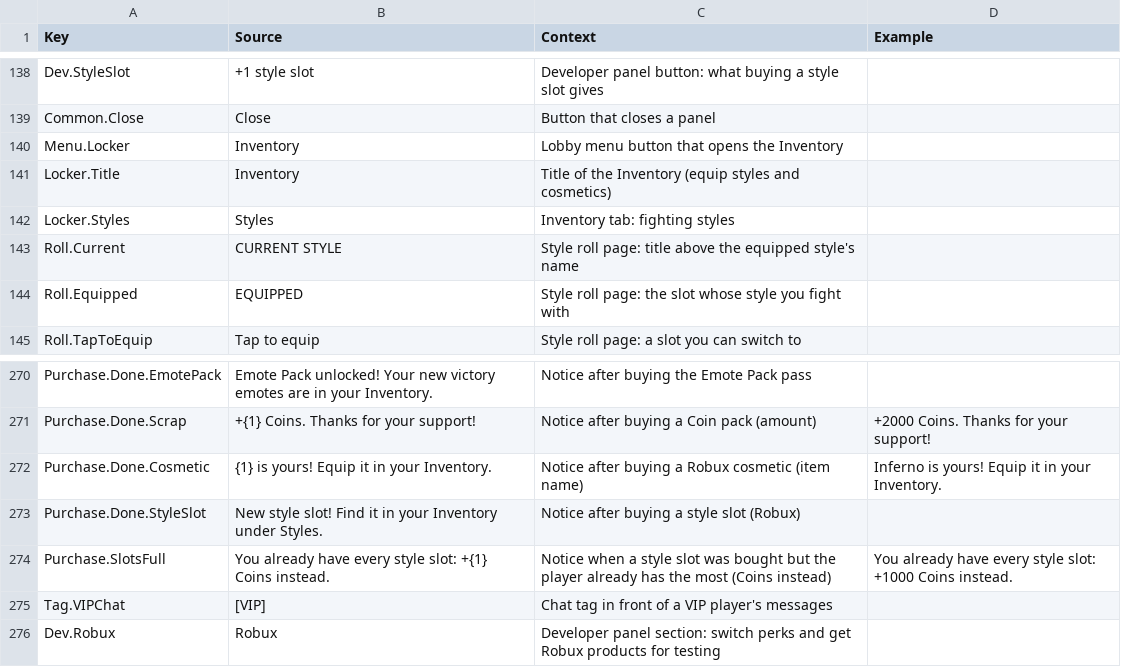
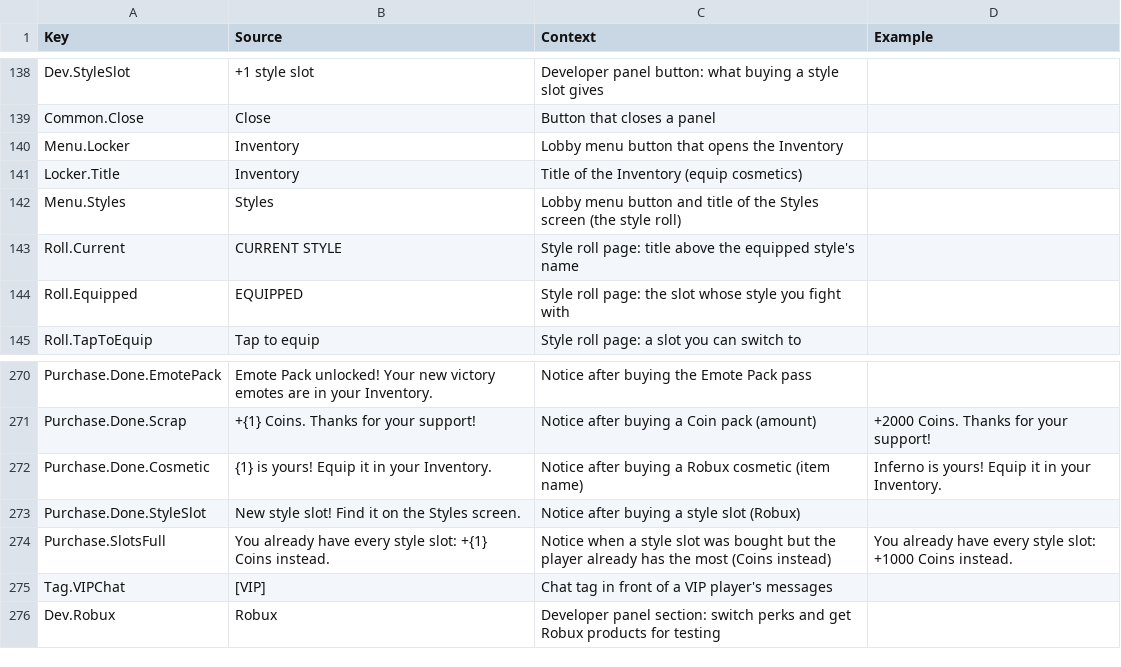
Before and after one commit to xbunny416/House-Brawl, a CSV file: src/localization/GameStrings.csv, drawn as a sheet; only a part is shown, gaps mark what is left out.

```diff
--- a/src/localization/GameStrings.csv
+++ b/src/localization/GameStrings.csv
@@ -140,4 +140,4 @@ Common.Close,Close,Button that closes a panel,
 Menu.Locker,Inventory,Lobby menu button that opens the Inventory,
-Locker.Title,Inventory,Title of the Inventory (equip styles and cosmetics),
-Locker.Styles,Styles,Inventory tab: fighting styles,
+Locker.Title,Inventory,Title of the Inventory (equip cosmetics),
+Menu.Styles,Styles,Lobby menu button and title of the Styles screen (the style roll),
 Roll.Current,CURRENT STYLE,Style roll page: title above the equipped style's name,
@@ -272,3 +272,3 @@ Purchase.Done.Scrap,+{1} Coins. Thanks for your support!,Notice after buying a C
 Purchase.Done.Cosmetic,{1} is yours! Equip it in your Inventory.,Notice after buying a Robux cosmetic (item name),Inferno is yours! Equip it in your Inventory.
-Purchase.Done.StyleSlot,New style slot! Find it in your Inventory under Styles.,Notice after buying a style slot (Robux),
+Purchase.Done.StyleSlot,New style slot! Find it on the Styles screen.,Notice after buying a style slot (Robux),
 Purchase.SlotsFull,You already have every style slot: +{1} Coins instead.,Notice when a style slot was bought but the player already has the most (Coins instead),You already have every style slot: +1000 Coins instead.
```
Also changed, not shown: 11 other files.
